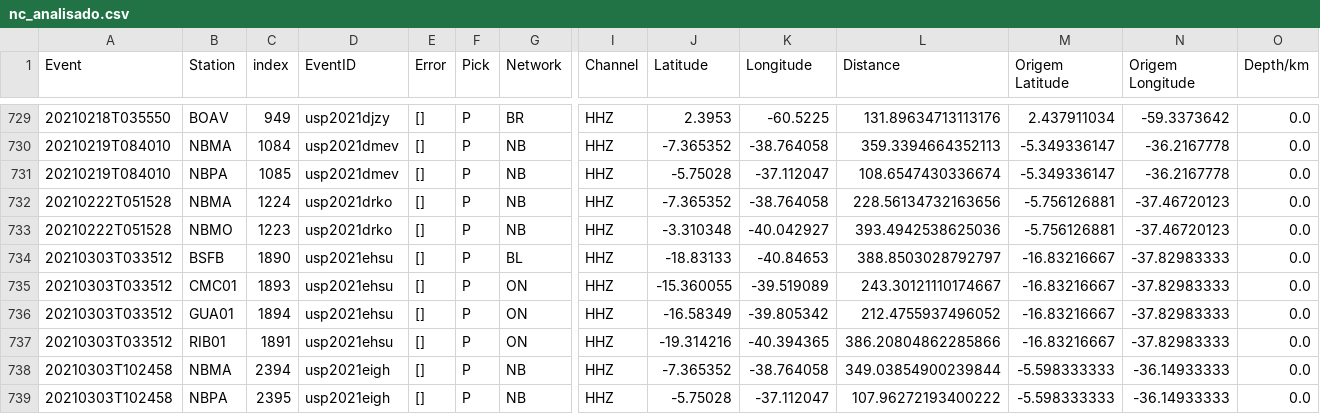
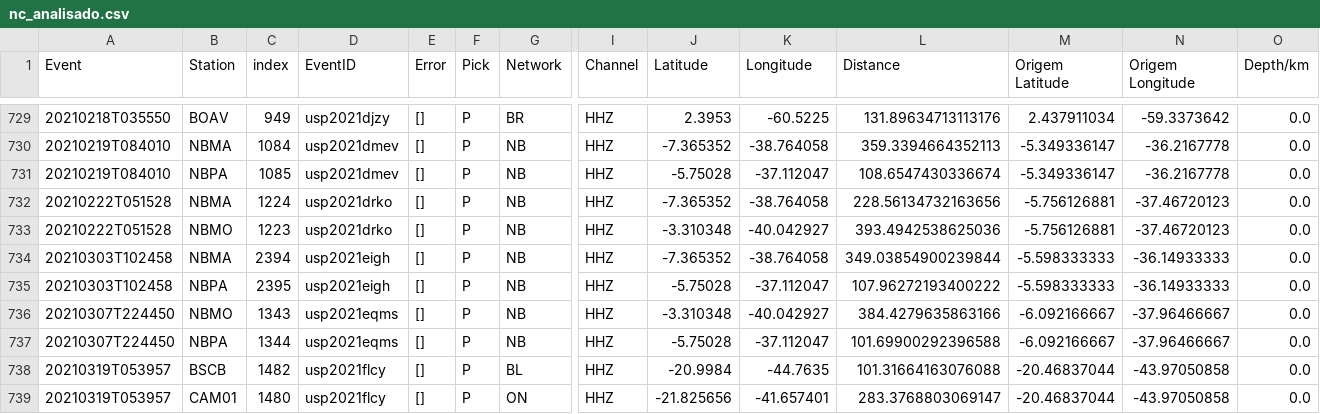
Before and after one commit to Gabriel-Goes/Sismologia_IPT, a CSV file: arquivos/resultados/nc_analisado.csv, drawn as a sheet; only a part is shown, gaps mark what is left out; the shorter side is filled out with more unchanged rows; rows hold the shown columns only; the diff names each change by its address in the sheet, - before the commit and + after, or states it on an @@ line.

```diff
--- a/arquivos/resultados/nc_analisado.csv
+++ b/arquivos/resultados/nc_analisado.csv
-row 734: 20210303T033512 | BSFB | 1890 | usp2021ehsu | [] | P | BL | HHZ | -18.83133 | -40.84653 | 388.8503028792797 | -16.83216667 | -37.82983333 | 0.0
-row 735: 20210303T033512 | CMC01 | 1893 | usp2021ehsu | [] | P | ON | HHZ | -15.360055 | -39.519089 | 243.30121110174667 | -16.83216667 | -37.82983333 | 0.0
-row 736: 20210303T033512 | GUA01 | 1894 | usp2021ehsu | [] | P | ON | HHZ | -16.58349 | -39.805342 | 212.4755937496052 | -16.83216667 | -37.82983333 | 0.0
-row 737: 20210303T033512 | RIB01 | 1891 | usp2021ehsu | [] | P | ON | HHZ | -19.314216 | -40.394365 | 386.20804862285866 | -16.83216667 | -37.82983333 | 0.0
```
Also changed, not shown: 2 other files.
